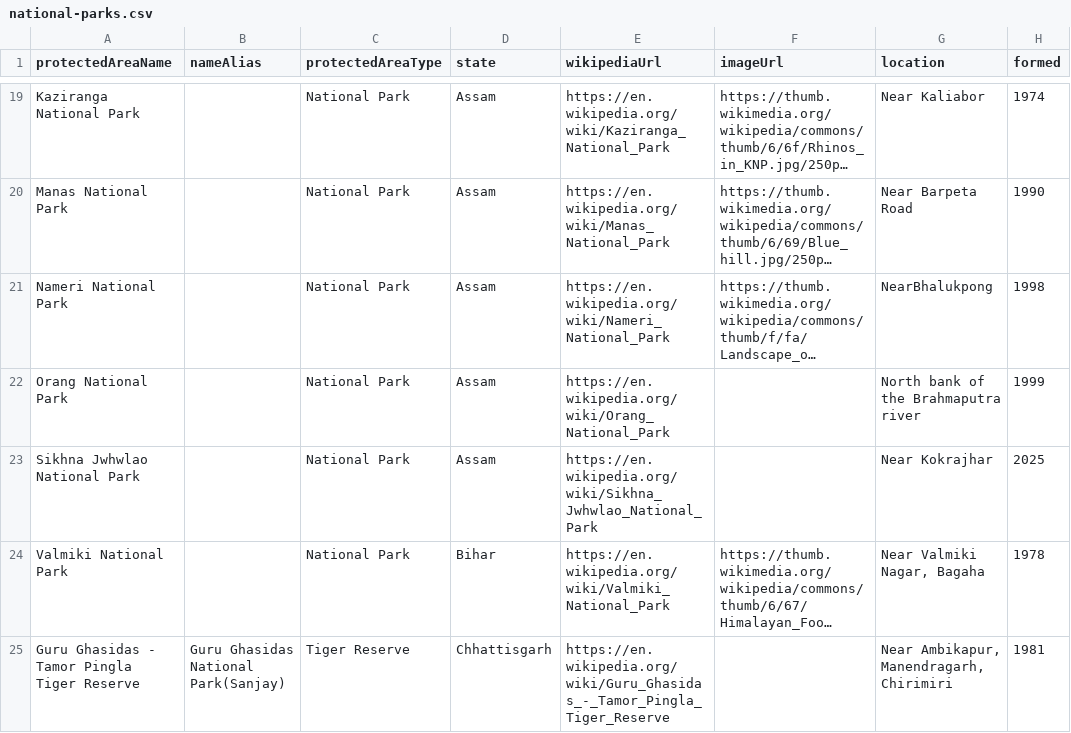
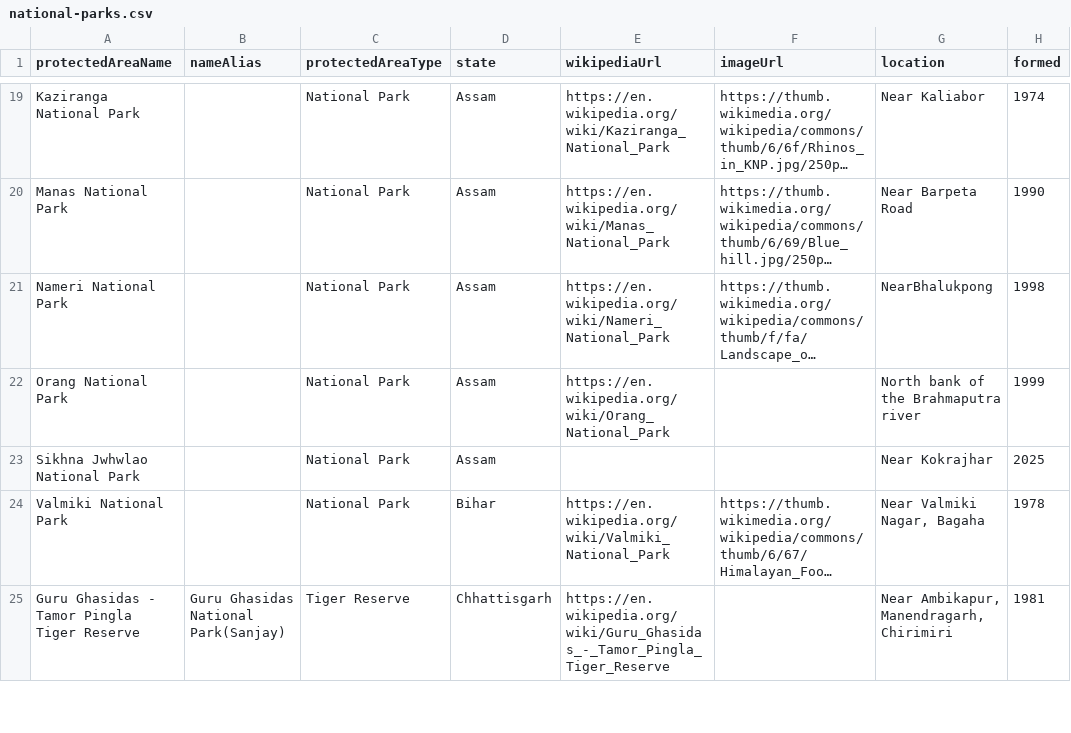
Before and after one commit to publicmap/india-esz-dashboard, a CSV file: data/wikipedia/national-parks.csv, drawn as a sheet; only a part is shown, gaps mark what is left out; long unchanged cells end in …; the diff names each change by its address in the sheet, - before the commit and + after, or states it on an @@ line.

```diff
--- a/data/wikipedia/national-parks.csv
+++ b/data/wikipedia/national-parks.csv
-E23 (wikipediaUrl): https://en.wikipedia.org/wiki/Sikhna_Jwhwlao_National_Park
+E23 (wikipediaUrl): (empty)
```
Also changed, not shown: data/enrichment-cache.csv, data/moef/esz-notifications.csv, 14 other files.
